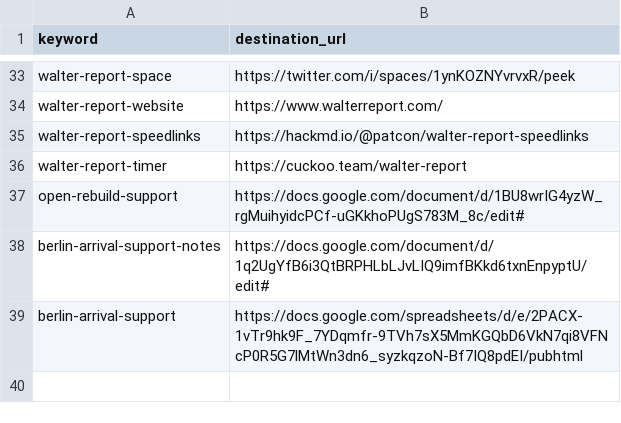
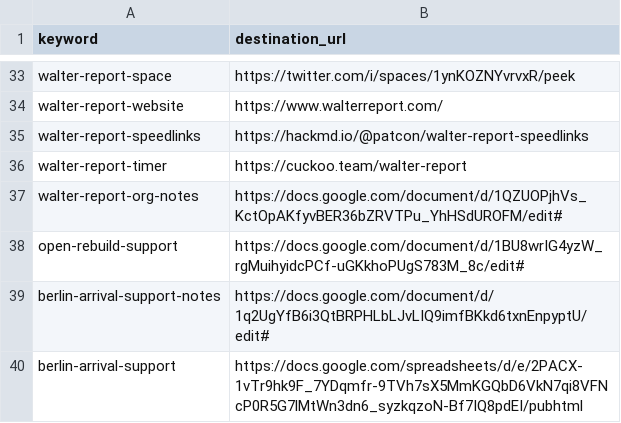
Before and after one commit to g0v-network/link.g0v.network, a CSV file: shortlinks.csv, drawn as a sheet; only a part is shown, gaps mark what is left out.

Commit message:
Create a shortlink for walter-report-org-notes.

```diff
--- a/shortlinks.csv
+++ b/shortlinks.csv
@@ -36,2 +36,3 @@ walter-report-speedlinks,https://hackmd.io/@patcon/walter-report-speedlinks
 walter-report-timer,https://cuckoo.team/walter-report
+walter-report-org-notes,https://docs.google.com/document/d/1QZUOPjhVs_KctOpAKfyvBER36bZRVTPu_YhHSdUROFM/edit#
 open-rebuild-support,https://docs.google.com/document/d/1BU8wrIG4yzW_rgMuihyidcPCf-uGKkhoPUgS783M_8c/edit#
```
